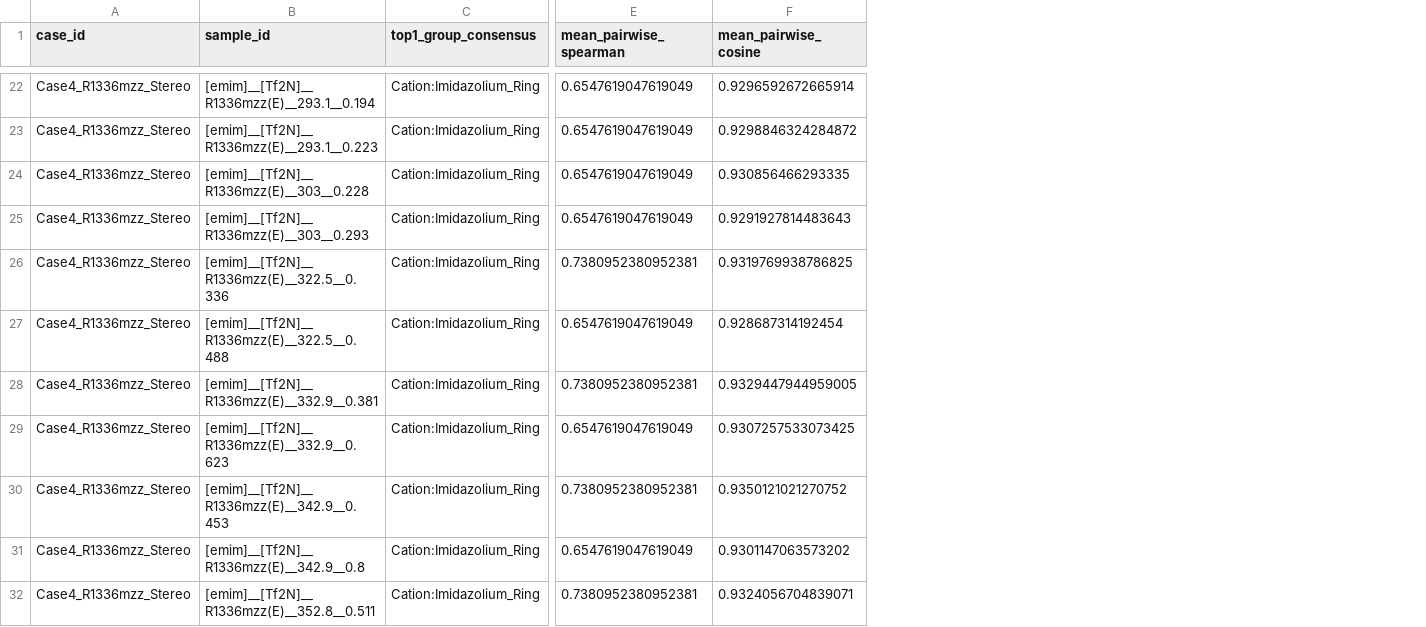
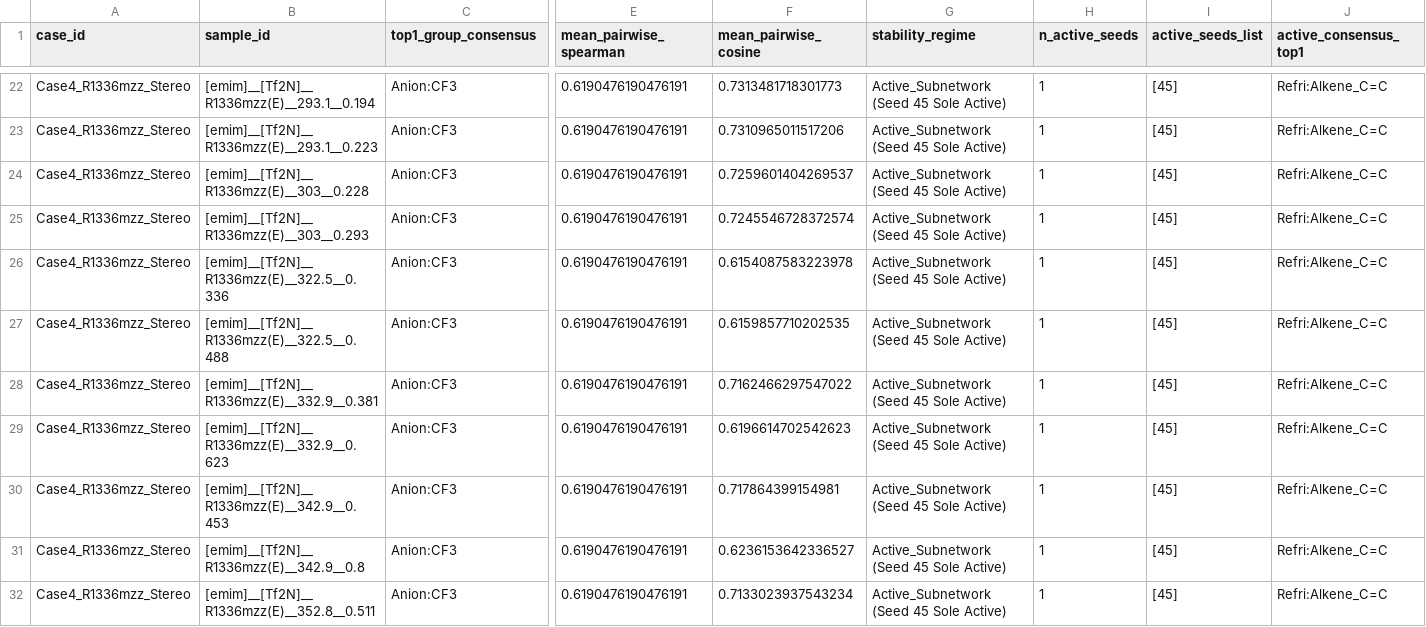
Before and after one commit to badaozhiwei-cmyk/GNN, a CSV file: results_attribution/graph_attribution_stability.csv, drawn as a sheet; only a part is shown, gaps mark what is left out; the diff covers the shown part only; the diff names each change by its address in the sheet, - before the commit and + after, or states it on an @@ line.

Commit message:
fix(interpretability): implement stratified stability audit, update diagnostic output, and include in freeze manifest

```diff
--- a/results_attribution/graph_attribution_stability.csv
+++ b/results_attribution/graph_attribution_stability.csv
+column G (stability_regime), rows 22-32: all Active_Subnetwork (Seed 45 Sole Active)
+column H (n_active_seeds), rows 22-32: all 1
+column I (active_seeds_list), rows 22-32: all [45]
+column J (active_consensus_top1), rows 22-32: all Refri:Alkene_C=C
-C22:C32 (top1_group_consensus): Cation:Imidazolium_Ring
+C22:C32 (top1_group_consensus): Anion:CF3
-E22:E25 (mean_pairwise_spearman): 0.6547619047619049
+E22:E25 (mean_pairwise_spearman): 0.6190476190476191
-F22 (mean_pairwise_cosine): 0.9296592672665914
+F22 (mean_pairwise_cosine): 0.7313481718301773
-F23 (mean_pairwise_cosine): 0.9298846324284872
+F23 (mean_pairwise_cosine): 0.7310965011517206
-F24 (mean_pairwise_cosine): 0.930856466293335
+F24 (mean_pairwise_cosine): 0.7259601404269537
-F25 (mean_pairwise_cosine): 0.9291927814483643
+F25 (mean_pairwise_cosine): 0.7245546728372574
-E26 (mean_pairwise_spearman): 0.7380952380952381
+E26 (mean_pairwise_spearman): 0.6190476190476191
-F26 (mean_pairwise_cosine): 0.9319769938786825
+F26 (mean_pairwise_cosine): 0.6154087583223978
-E27 (mean_pairwise_spearman): 0.6547619047619049
+E27 (mean_pairwise_spearman): 0.6190476190476191
-F27 (mean_pairwise_cosine): 0.928687314192454
+F27 (mean_pairwise_cosine): 0.6159857710202535
-E28 (mean_pairwise_spearman): 0.7380952380952381
+E28 (mean_pairwise_spearman): 0.6190476190476191
-F28 (mean_pairwise_cosine): 0.9329447944959005
+F28 (mean_pairwise_cosine): 0.7162466297547022
-E29 (mean_pairwise_spearman): 0.6547619047619049
+E29 (mean_pairwise_spearman): 0.6190476190476191
-F29 (mean_pairwise_cosine): 0.9307257533073425
+F29 (mean_pairwise_cosine): 0.6196614702542623
-E30 (mean_pairwise_spearman): 0.7380952380952381
+E30 (mean_pairwise_spearman): 0.6190476190476191
-F30 (mean_pairwise_cosine): 0.9350121021270752
+F30 (mean_pairwise_cosine): 0.717864399154981
-E31 (mean_pairwise_spearman): 0.6547619047619049
+E31 (mean_pairwise_spearman): 0.6190476190476191
-F31 (mean_pairwise_cosine): 0.9301147063573202
+F31 (mean_pairwise_cosine): 0.6236153642336527
-E32 (mean_pairwise_spearman): 0.7380952380952381
+E32 (mean_pairwise_spearman): 0.6190476190476191
-F32 (mean_pairwise_cosine): 0.9324056704839071
+F32 (mean_pairwise_cosine): 0.7133023937543234
```
Also changed, not shown: 5 added columns and 99 edited cells elsewhere in this file, 6 other files.
